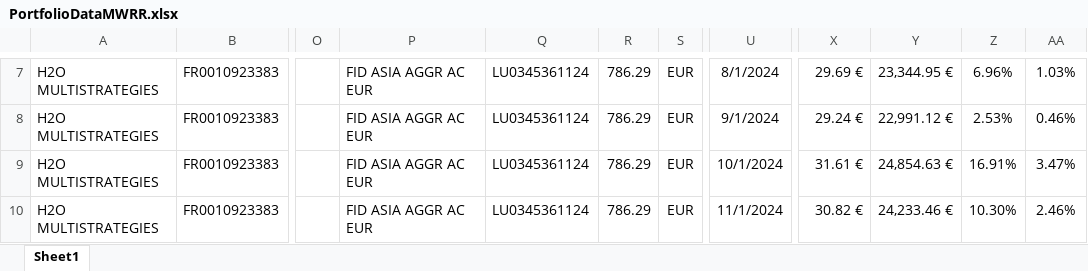
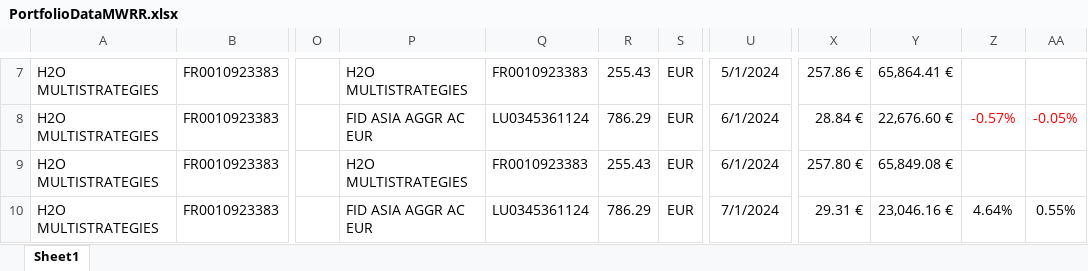
Before and after one commit to perix/PerixMonitor, an Excel workbook: 0. Requirements/PortfolioDataMWRR.xlsx, sheet Sheet1, drawn as a sheet; only a part is shown, gaps mark what is left out; values as stored, in another font and other column widths than the file's, no borders; the diff covers the shown part only; the diff names each change by its address in the sheet, - before the commit and + after, or states it on an @@ line.

```diff
--- a/0. Requirements/PortfolioDataMWRR.xlsx (sheet Sheet1)
+++ b/0. Requirements/PortfolioDataMWRR.xlsx (sheet Sheet1)
-P7: FID ASIA AGGR AC EUR
+P7: H2O MULTISTRATEGIES
-Q7: LU0345361124
+Q7: FR0010923383
-R7: 786.29
+R7: 255.43
-U7: 8/1/2024
+U7: 5/1/2024
-X7: 29.69 €
+X7: 257.86 €
-Y7: 23,344.95 €
+Y7: 65,864.41 €
-Z7: 6.96%
+Z7: (empty)
-AA7: 1.03%
+AA7: (empty)
-U8: 9/1/2024
+U8: 6/1/2024
-X8: 29.24 €
+X8: 28.84 €
-Y8: 22,991.12 €
+Y8: 22,676.60 €
-Z8: 2.53%
+Z8: -0.57%
-Z8:AA8 text colour: black
+Z8:AA8 text colour: #FF0000
-AA8: 0.46%
+AA8: -0.05%
-P9: FID ASIA AGGR AC EUR
+P9: H2O MULTISTRATEGIES
-Q9: LU0345361124
+Q9: FR0010923383
-R9: 786.29
+R9: 255.43
-U9: 10/1/2024
+U9: 6/1/2024
-X9: 31.61 €
+X9: 257.80 €
-Y9: 24,854.63 €
+Y9: 65,849.08 €
-Z9: 16.91%
+Z9: (empty)
-AA9: 3.47%
+AA9: (empty)
-U10: 11/1/2024
+U10: 7/1/2024
-X10: 30.82 €
+X10: 29.31 €
-Y10: 24,233.46 €
+Y10: 23,046.16 €
-Z10: 10.30%
+Z10: 4.64%
-AA10: 2.46%
+AA10: 0.55%
```
Also changed, not shown: 303 edited cells and cell formats elsewhere in this sheet, 4 other files.
